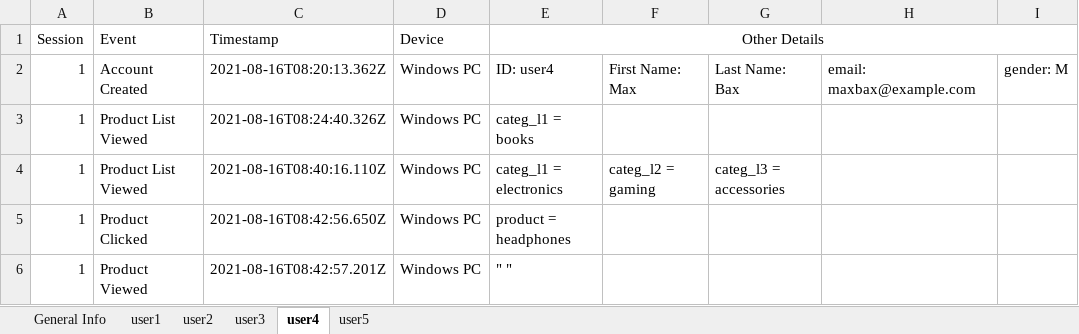
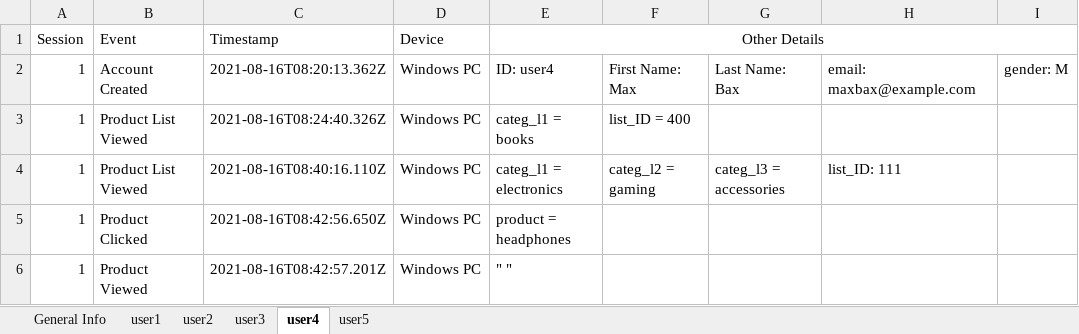
Before and after one commit to rudderlabs/data-apps-ecommerce-template, an Excel workbook: fake_data/simulated_journeys.xlsx, sheet user4, drawn as a sheet; only a part is shown; values as stored, in another font and other column widths than the file's, no borders; the diff names each change by its address in the sheet, - before the commit and + after, or states it on an @@ line.

```diff
--- a/fake_data/simulated_journeys.xlsx (sheet user4)
+++ b/fake_data/simulated_journeys.xlsx (sheet user4)
-F3: (empty)
+F3: list_ID = 400
-H4: (empty)
+H4: list_ID: 111
```
Also changed, not shown: sheet user2, sheet user3, sheet user5, sheet user1, charts or pictures, fake_data/product_catalogue.xlsx.
